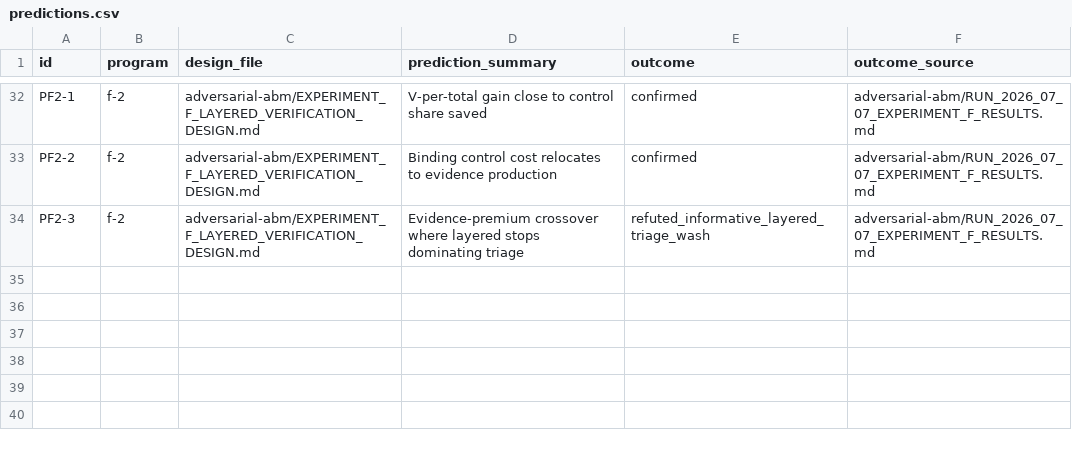
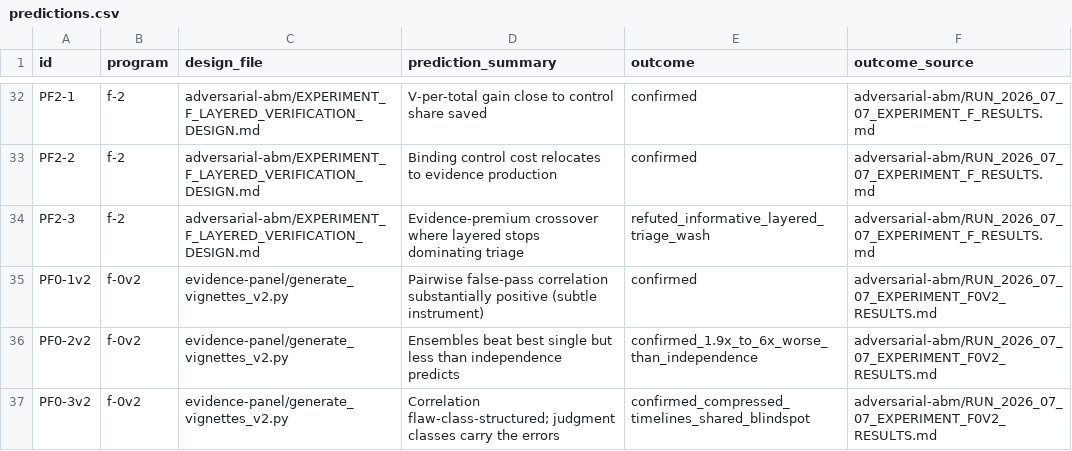
Before and after one commit to moffermann/distributed-governance-experiments, a CSV file: predictions.csv, drawn as a sheet; only a part is shown, gaps mark what is left out; the diff names each change by its address in the sheet, - before the commit and + after, or states it on an @@ line.

Commit message:
F-0 v2 delivers the correlation story and the evidence-richness lever
The subtle instrument separates the families: false-pass spans 3 to 22
percent across gpt, claude, gemma, and deepseek (qwen stays deny-all in
both instruments), pairwise false-pass correlations are positive up to
0.43, and measured two-stacks run two to six times worse than the
independence prediction - the pre-registered correlation claims are now
confirmed on v2 after being untestable on v1, with compressed timelines
as the panel-wide blind spot. The unpredicted lever: claude moved from
95 percent false-flags on v1 cleans to 5 percent on v2's
reference-rich bundles with the same prompt - evidence richness moves
operating points more than model choice, so the adopted design rule
extends court-grade-by-construction to judgeable-by-construction:
evidence contracts include the comparison references. Registry gains
the three v2 rows; consolidated results updated.

```diff
--- a/predictions.csv
+++ b/predictions.csv
+row 35: PF0-1v2 | f-0v2 | evidence-panel/generate_vignettes_v2.py | Pairwise false-pass correlation substantially positive (subtle instrument) | confirmed | adversarial-abm/RUN_2026_07_07_EXPERIMENT_F0V2_RESULTS.md
+row 36: PF0-2v2 | f-0v2 | evidence-panel/generate_vignettes_v2.py | Ensembles beat best single but less than independence predicts | confirmed_1.9x_to_6x_worse_than_independence | adversarial-abm/RUN_2026_07_07_EXPERIMENT_F0V2_RESULTS.md
+row 37: PF0-3v2 | f-0v2 | evidence-panel/generate_vignettes_v2.py | Correlation flaw-class-structured; judgment classes carry the errors | confirmed_compressed_timelines_shared_blindspot | adversarial-abm/RUN_2026_07_07_EXPERIMENT_F0V2_RESULTS.md
```
Also changed, not shown: 12 other files.
